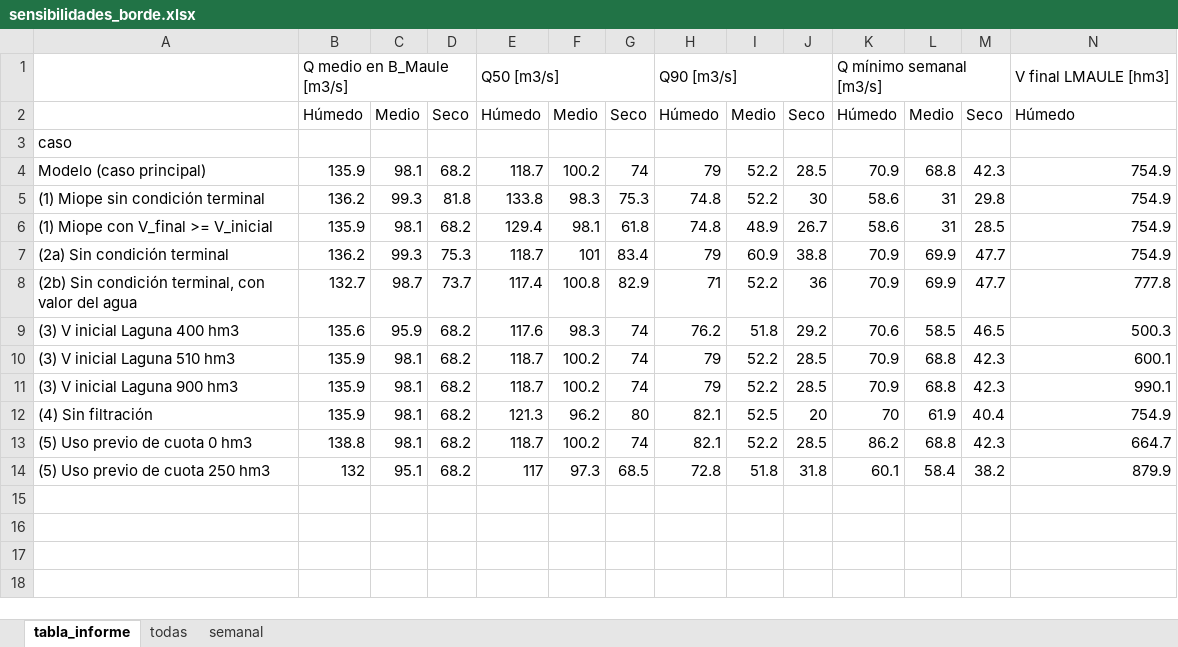
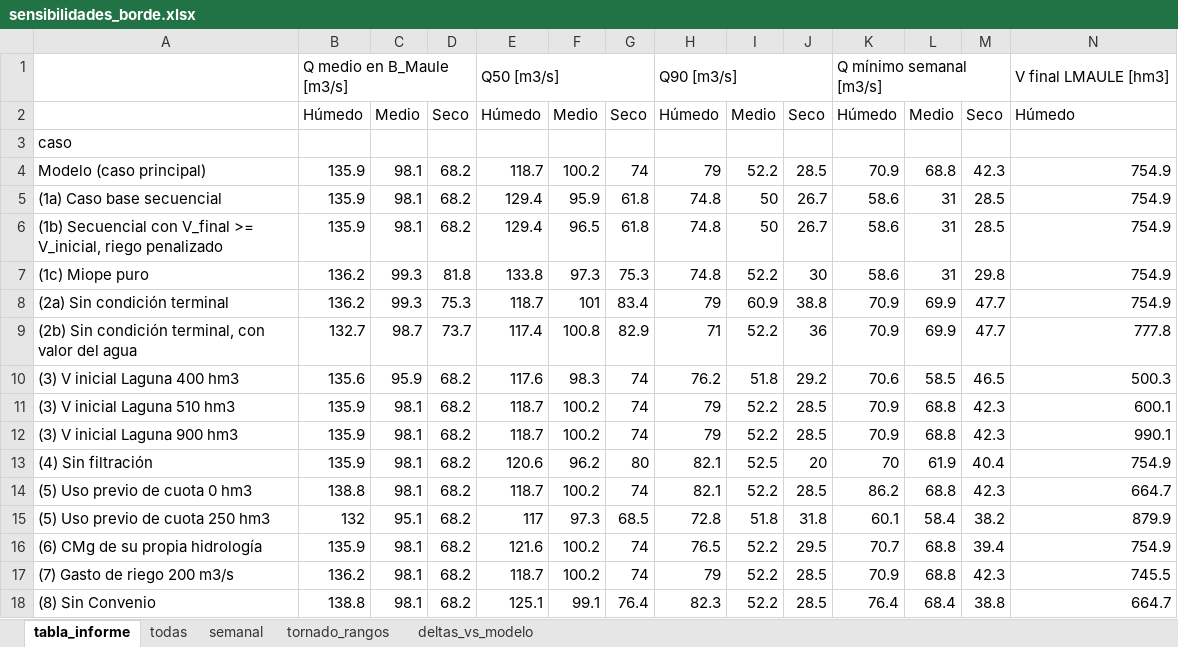
Before and after one commit to Jerrazuriz/Capstone, an Excel workbook: resultados_corrida/sensibilidades_borde.xlsx, sheet tabla_informe, drawn as a sheet; only a part is shown; values as stored, in another font and other column widths than the file's, no cell formats; removed rows and columns are numbered as before the commit, all else as after; rows hold the shown columns only; the diff names each change by its address in the sheet, - before the commit and + after, or states it on an @@ line.

```diff
--- a/resultados_corrida/sensibilidades_borde.xlsx (sheet tabla_informe)
+++ b/resultados_corrida/sensibilidades_borde.xlsx (sheet tabla_informe)
+sheet tab: tornado_rangos
+sheet tab: deltas_vs_modelo
+row 5: (1a) Caso base secuencial | 135.9 | 98.1 | 68.2 | 129.4 | 95.9 | 61.8 | 74.8 | 50 | 26.7 | 58.6 | 31 | 28.5 | 754.9
+row 6: (1b) Secuencial con V_final >= V_inicial, riego penalizado | 135.9 | 98.1 | 68.2 | 129.4 | 96.5 | 61.8 | 74.8 | 50 | 26.7 | 58.6 | 31 | 28.5 | 754.9
-A7: (1) Miope sin condición terminal
+A7: (1c) Miope puro
-F7: 98.3
+F7: 97.3
-row 6: (1) Miope con V_final >= V_inicial | 135.9 | 98.1 | 68.2 | 129.4 | 98.1 | 61.8 | 74.8 | 48.9 | 26.7 | 58.6 | 31 | 28.5 | 754.9
-E13: 121.3
+E13: 120.6
+row 16: (6) CMg de su propia hidrología | 135.9 | 98.1 | 68.2 | 121.6 | 100.2 | 74 | 76.5 | 52.2 | 29.5 | 70.7 | 68.8 | 39.4 | 754.9
+row 17: (7) Gasto de riego 200 m3/s | 136.2 | 98.1 | 68.2 | 118.7 | 100.2 | 74 | 79 | 52.2 | 28.5 | 70.9 | 68.8 | 42.3 | 745.5
+row 18: (8) Sin Convenio | 138.8 | 98.1 | 68.2 | 125.1 | 99.1 | 76.4 | 82.3 | 52.2 | 28.5 | 76.4 | 68.4 | 38.8 | 664.7
```
Also changed, not shown: sheet semanal, sheet todas, cell formats, resultados_corrida/resultados_65_anios.xlsx, resultados_corrida/resultados_modelo_final_maule.xlsx, 16 other files.
